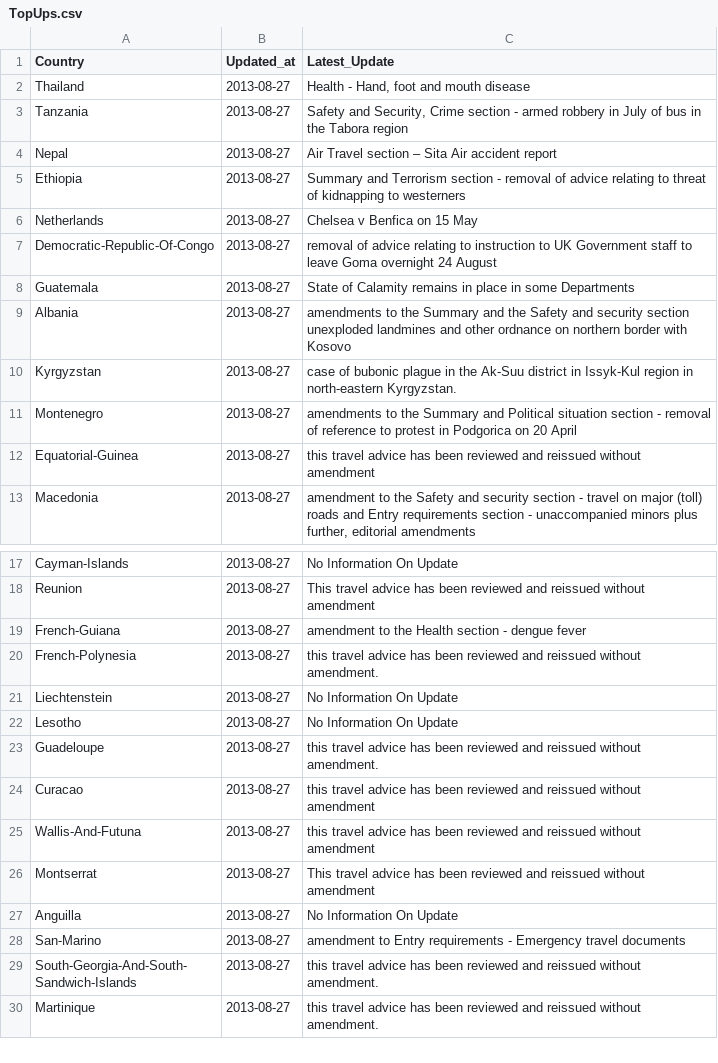
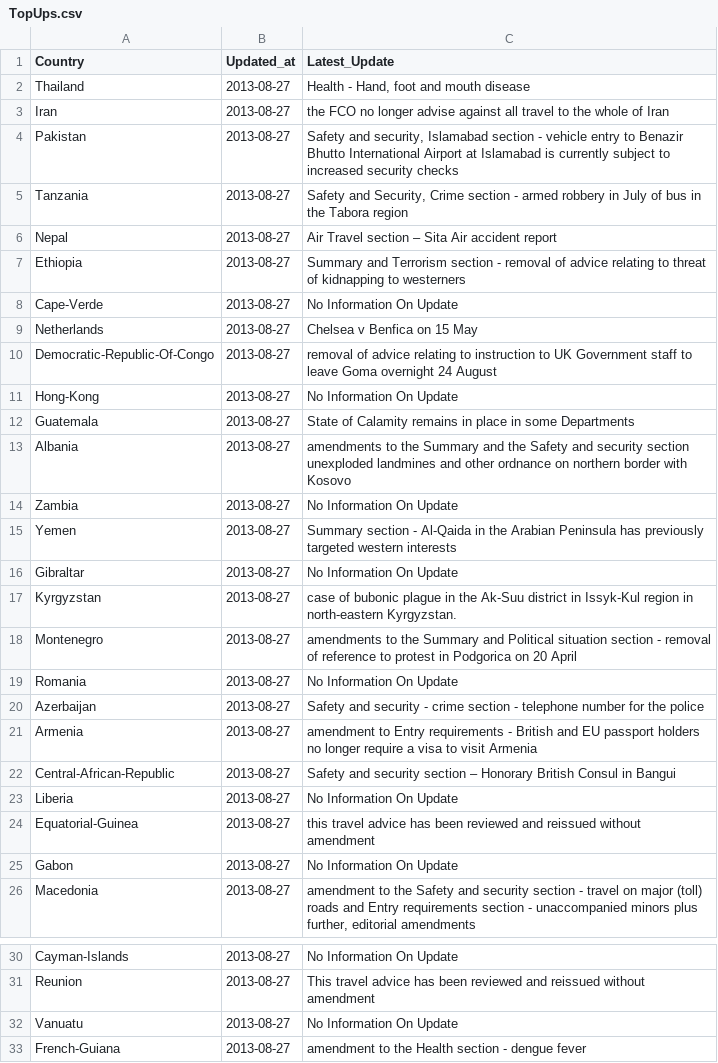
Before and after one commit to DPCollins/FCO2, a CSV file: TopUps.csv, drawn as a sheet; only a part is shown, gaps mark what is left out; the shorter side is filled out with more unchanged rows; the diff covers the shown part only.

Commit message:
automated update

```diff
--- a/TopUps.csv
+++ b/TopUps.csv
@@ -2,2 +2,4 @@ Country,Updated_at,Latest_Update
 Thailand,2013-08-27," Health - Hand, foot and mouth disease"
+Iran,2013-08-27, the FCO no longer advise against all travel to the whole of Iran
+Pakistan,2013-08-27," Safety and security, Islamabad section - vehicle entry to Benazir Bhutto International Airport at Islamabad is currently subject to increased security checks"
 Tanzania,2013-08-27," Safety and Security, Crime section - armed robbery in July of bus in the Tabora region"
@@ -5,9 +7,20 @@ Nepal,2013-08-27, Air Travel section – Sita Air accident report
 Ethiopia,2013-08-27, Summary and Terrorism section - removal of advice relating to threat of kidnapping to westerners
+Cape-Verde,2013-08-27,No Information On Update
 Netherlands,2013-08-27, Chelsea v Benfica on 15 May
 Democratic-Republic-Of-Congo,2013-08-27, removal of advice relating to instruction to UK Government staff to leave Goma overnight 24 August
+Hong-Kong,2013-08-27,No Information On Update
 Guatemala,2013-08-27, State of Calamity remains in place in some Departments
 Albania,2013-08-27, amendments to the Summary and the Safety and security section unexploded landmines and other ordnance on northern border with Kosovo
+Zambia,2013-08-27,No Information On Update
+Yemen,2013-08-27, Summary section - Al-Qaida in the Arabian Peninsula has previously targeted western interests
+Gibraltar,2013-08-27,No Information On Update
 Kyrgyzstan,2013-08-27, case of bubonic plague in the Ak-Suu district in Issyk-Kul region in north-eastern Kyrgyzstan.
 Montenegro,2013-08-27, amendments to the Summary and Political situation section - removal of reference to protest in Podgorica on 20 April
+Romania,2013-08-27,No Information On Update
+Azerbaijan,2013-08-27, Safety and security - crime section - telephone number for the police
+Armenia,2013-08-27, amendment to Entry requirements - British and EU passport holders no longer require a visa to visit Armenia
+Central-African-Republic,2013-08-27, Safety and security section – Honorary British Consul in Bangui
+Liberia,2013-08-27,No Information On Update
 Equatorial-Guinea,2013-08-27, this travel advice has been reviewed and reissued without amendment
+Gabon,2013-08-27,No Information On Update
 Macedonia,2013-08-27," amendment to the Safety and security section - travel on major (toll) roads and Entry requirements section - unaccompanied minors plus further, editorial amendments"
@@ -18,2 +31,3 @@ Cayman-Islands,2013-08-27,No Information On Update
 Reunion,2013-08-27,  This travel advice has been reviewed and reissued without amendment
+Vanuatu,2013-08-27,No Information On Update
 French-Guiana,2013-08-27, amendment to the Health section - dengue fever
```
Also changed, not shown: 3 added rows elsewhere in this file.
